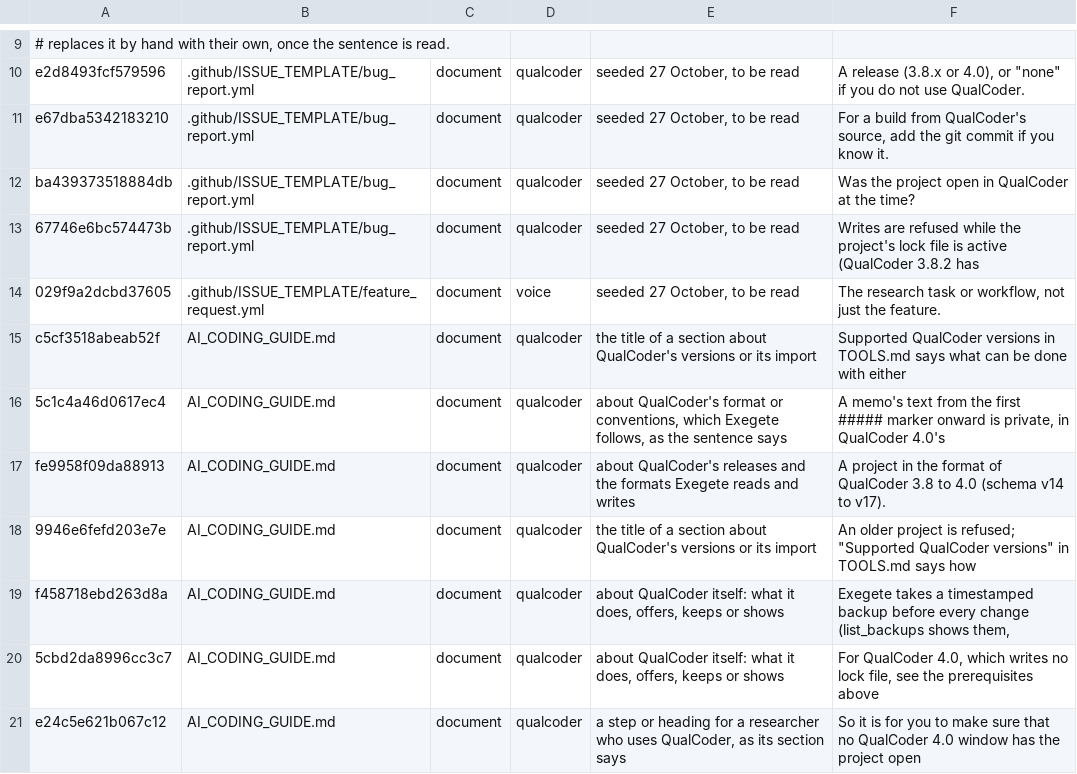
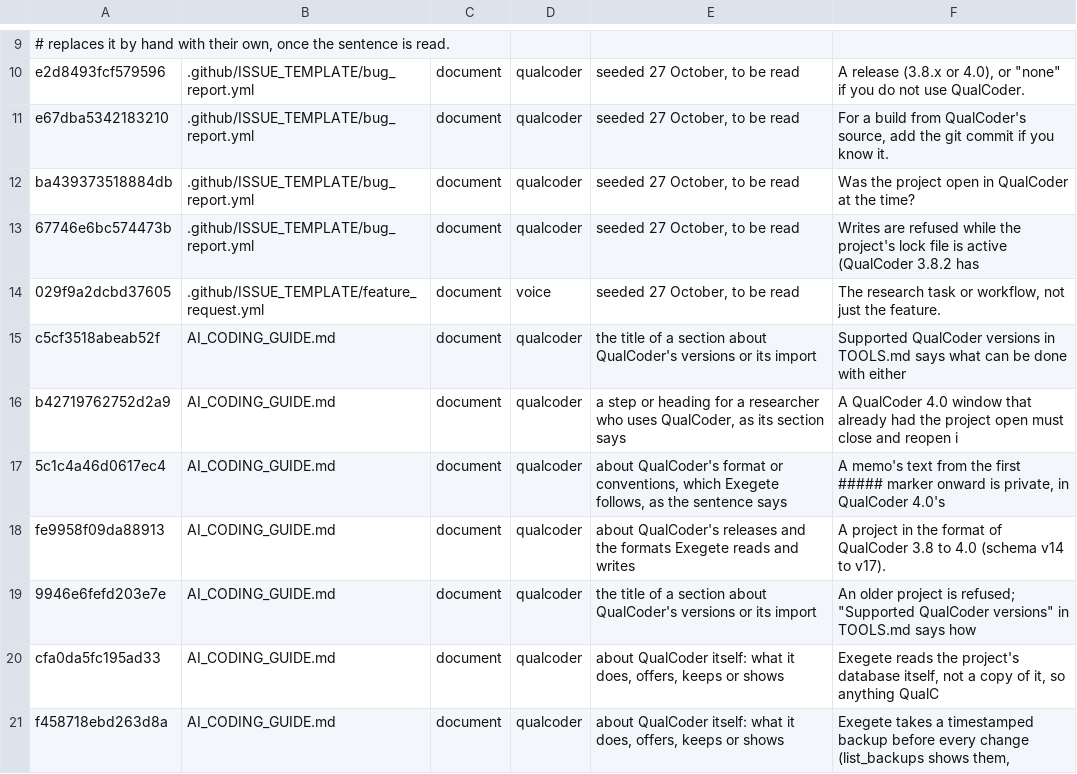
Before and after one commit to nicotem/exegete, a TSV file: scripts/check_texts_ledger.tsv, drawn as a sheet; only a part is shown, gaps mark what is left out; the shorter side is filled out with more unchanged rows; the diff covers the shown part only; the diff names each change by its address in the sheet, - before the commit and + after, or states it on an @@ line.

```diff
--- a/scripts/check_texts_ledger.tsv
+++ b/scripts/check_texts_ledger.tsv
+row 16: b42719762752d2a9 | AI_CODING_GUIDE.md | document | qualcoder | a step or heading for a researcher who uses QualCoder, as its section says | A QualCoder 4.0 window that already had the project open must close and reopen i
+row 20: cfa0da5fc195ad33 | AI_CODING_GUIDE.md | document | qualcoder | about QualCoder itself: what it does, offers, keeps or shows | Exegete reads the project's database itself, not a copy of it, so anything QualC
```
Also changed, not shown: 4 added rows, 11 removed rows and 1 edited cell elsewhere in this file, 29 other files.
